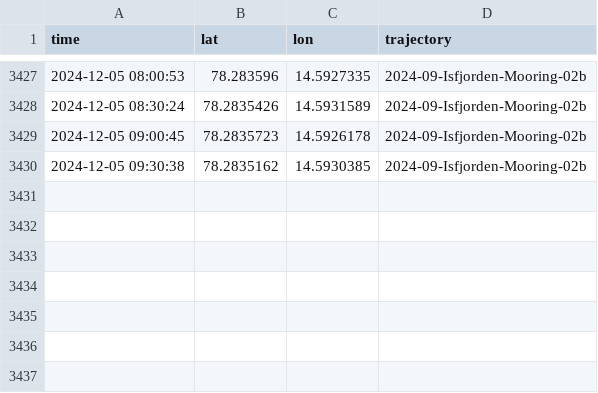
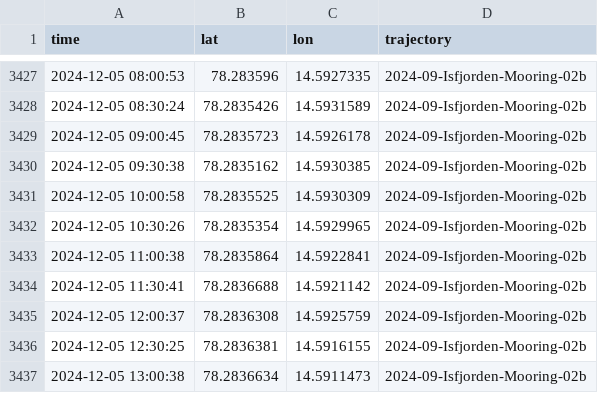
Before and after one commit to jerabaul29/2024_data_Isfjorden_02b, a CSV file: gps_data_Isfjorden-Mooring-02b.csv, drawn as a sheet; only a part is shown, gaps mark what is left out.

Commit message:
Push data

```diff
--- a/gps_data_Isfjorden-Mooring-02b.csv
+++ b/gps_data_Isfjorden-Mooring-02b.csv
@@ -3430 +3430,8 @@ time,lat,lon,trajectory
 2024-12-05 09:30:38,78.2835162,14.5930385,2024-09-Isfjorden-Mooring-02b
+2024-12-05 10:00:58,78.2835525,14.5930309,2024-09-Isfjorden-Mooring-02b
+2024-12-05 10:30:26,78.2835354,14.5929965,2024-09-Isfjorden-Mooring-02b
+2024-12-05 11:00:38,78.2835864,14.5922841,2024-09-Isfjorden-Mooring-02b
+2024-12-05 11:30:41,78.2836688,14.5921142,2024-09-Isfjorden-Mooring-02b
+2024-12-05 12:00:37,78.2836308,14.5925759,2024-09-Isfjorden-Mooring-02b
+2024-12-05 12:30:25,78.2836381,14.5916155,2024-09-Isfjorden-Mooring-02b
+2024-12-05 13:00:38,78.2836634,14.5911473,2024-09-Isfjorden-Mooring-02b
```
